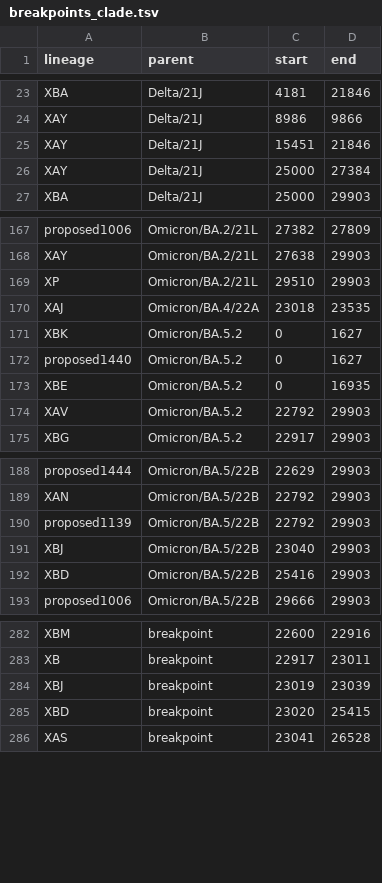
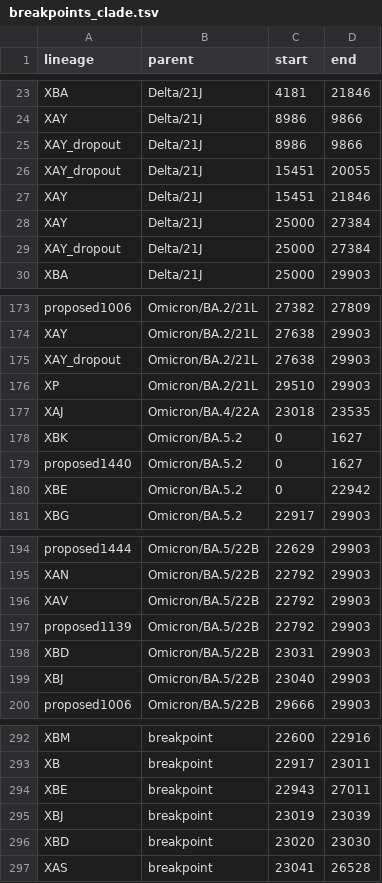
Before and after one commit to ktmeaton/ncov-recombinant, a TSV file: resources/breakpoints_clade.tsv, drawn as a sheet; only a part is shown, gaps mark what is left out; the diff covers the shown part only.

```diff
--- a/resources/breakpoints_clade.tsv
+++ b/resources/breakpoints_clade.tsv
@@ -24,4 +24,7 @@ XBA	Delta/21J	4181	21846
 XAY	Delta/21J	8986	9866
+XAY_dropout	Delta/21J	8986	9866
+XAY_dropout	Delta/21J	15451	20055
 XAY	Delta/21J	15451	21846
 XAY	Delta/21J	25000	27384
+XAY_dropout	Delta/21J	25000	27384
 XBA	Delta/21J	25000	29903
@@ -168,2 +174,3 @@ proposed1006	Omicron/BA.2/21L	27382	27809
 XAY	Omicron/BA.2/21L	27638	29903
+XAY_dropout	Omicron/BA.2/21L	27638	29903
 XP	Omicron/BA.2/21L	29510	29903
@@ -172,4 +179,3 @@ XBK	Omicron/BA.5.2	0	1627
 proposed1440	Omicron/BA.5.2	0	1627
-XBE	Omicron/BA.5.2	0	16935
-XAV	Omicron/BA.5.2	22792	29903
+XBE	Omicron/BA.5.2	0	22942
 XBG	Omicron/BA.5.2	22917	29903
@@ -189,5 +195,6 @@ proposed1444	Omicron/BA.5/22B	22629	29903
 XAN	Omicron/BA.5/22B	22792	29903
+XAV	Omicron/BA.5/22B	22792	29903
 proposed1139	Omicron/BA.5/22B	22792	29903
+XBD	Omicron/BA.5/22B	23031	29903
 XBJ	Omicron/BA.5/22B	23040	29903
-XBD	Omicron/BA.5/22B	25416	29903
 proposed1006	Omicron/BA.5/22B	29666	29903
@@ -283,4 +293,5 @@ XBM	breakpoint	22600	22916
 XB	breakpoint	22917	23011
+XBE	breakpoint	22943	27011
 XBJ	breakpoint	23019	23039
-XBD	breakpoint	23020	25415
+XBD	breakpoint	23020	23030
 XAS	breakpoint	23041	26528
```
Also changed, not shown: 9 added rows and 1 removed row elsewhere in this file, defaults/validation.tsv, resources/breakpoints.tsv, 10 other files.
